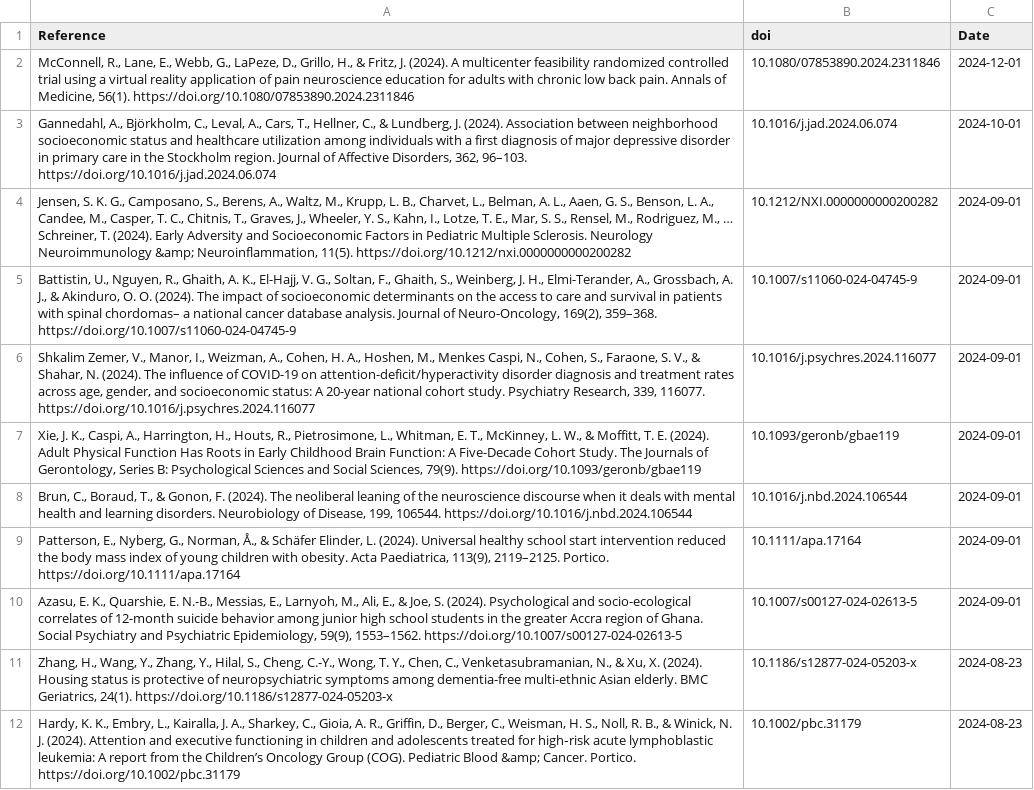
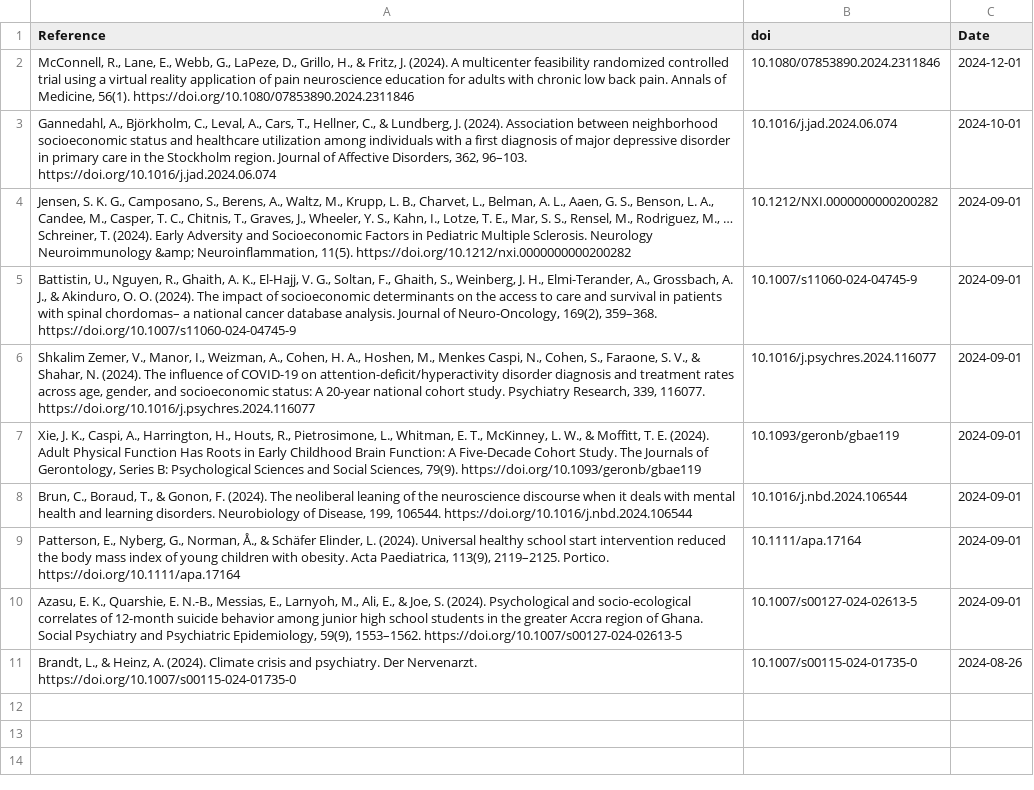
Before and after one commit to FedeGiovannetti/SESNeuroscienceRefs, a CSV file: SESneuroscienceRefs/Data/references_pubmed_ ((socioeconomic status) OR (poverty)) AND (neuroscience) .csv, drawn as a sheet.

```diff
--- a/SESneuroscienceRefs/Data/references_pubmed_ ((socioeconomic status) OR (poverty)) AND (neuroscience) .csv
+++ b/SESneuroscienceRefs/Data/references_pubmed_ ((socioeconomic status) OR (poverty)) AND (neuroscience) .csv
@@ -10,3 +10,2 @@
 "Azasu, E. K., Quarshie, E. N.-B., Messias, E., Larnyoh, M., Ali, E., & Joe, S. (2024). Psychological and socio-ecological correlates of 12-month suicide behavior among junior high school students in the greater Accra region of Ghana. Social Psychiatry and Psychiatric Epidemiology, 59(9), 1553–1562. https://doi.org/10.1007/s00127-024-02613-5","10.1007/s00127-024-02613-5",2024-09-01
-"Zhang, H., Wang, Y., Zhang, Y., Hilal, S., Cheng, C.-Y., Wong, T. Y., Chen, C., Venketasubramanian, N., & Xu, X. (2024). Housing status is protective of neuropsychiatric symptoms among dementia-free multi-ethnic Asian elderly. BMC Geriatrics, 24(1). https://doi.org/10.1186/s12877-024-05203-x","10.1186/s12877-024-05203-x",2024-08-23
-"Hardy, K. K., Embry, L., Kairalla, J. A., Sharkey, C., Gioia, A. R., Griffin, D., Berger, C., Weisman, H. S., Noll, R. B., & Winick, N. J. (2024). Attention and executive functioning in children and adolescents treated for high‐risk acute lymphoblastic leukemia: A report from the Children’s Oncology Group (COG). Pediatric Blood &amp; Cancer. Portico. https://doi.org/10.1002/pbc.31179","10.1002/pbc.31179",2024-08-23
+"Brandt, L., & Heinz, A. (2024). Climate crisis and psychiatry. Der Nervenarzt. https://doi.org/10.1007/s00115-024-01735-0","10.1007/s00115-024-01735-0",2024-08-26
```
